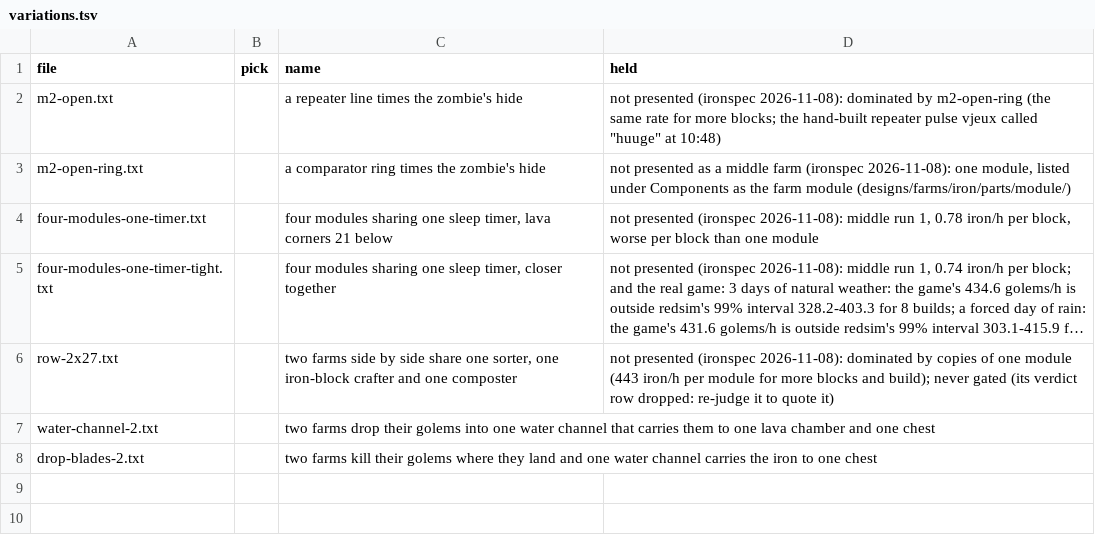
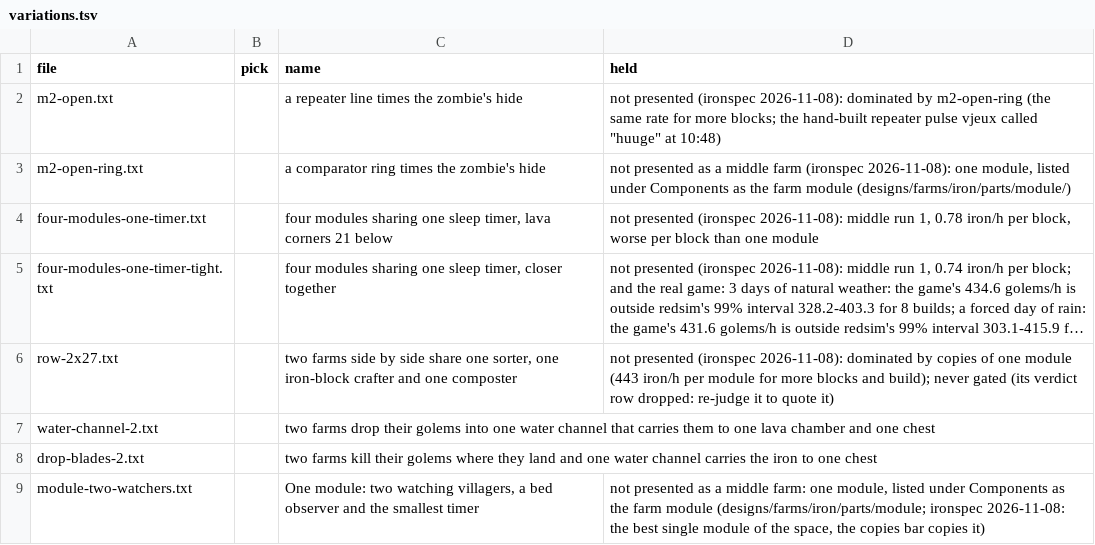
Before and after one commit to vjeux/redstonepedia, a TSV file: designs/farms/iron/middle/variations.tsv, drawn as a sheet; long unchanged cells end in …; the diff names each change by its address in the sheet, - before the commit and + after, or states it on an @@ line.

Commit message:
farms/iron: the new Farm module component, module-two-watchers (farmopt's best single module of the space: obs0-s2b0-pad6f7x0-blade22, 2 watching villagers + U1 on a bed observer, the smallest Nether timer placed jointly with the cage, a 6x6 dry-hole pad 7 below, the fire-safe blade 22 below), listed first under Components > Farm module (m2-open-ring stays as the 3-watcher alternative); its middle verdict held off the middle list (a module, not a farm). Judge: mctas site variation --no-gate on main's judge (mob AI on): 408 iron/h (403-412, 64 runs), 1.06 iron/h per block; real-game gate to run after (ironspec 2026-11-08, vjeux 16:49). Tests run: none (designs and rows)

```diff
--- a/designs/farms/iron/middle/variations.tsv
+++ b/designs/farms/iron/middle/variations.tsv
+row 9: module-two-watchers.txt |  | One module: two watching villagers, a bed observer and the smallest timer | not presented as a middle farm: one module, listed under Components as the farm module (designs/farms/iron/parts/module; ironspec 2026-11-08: the best single module of the space, the copies bar copies it)
```
Also changed, not shown: 3 other files.
